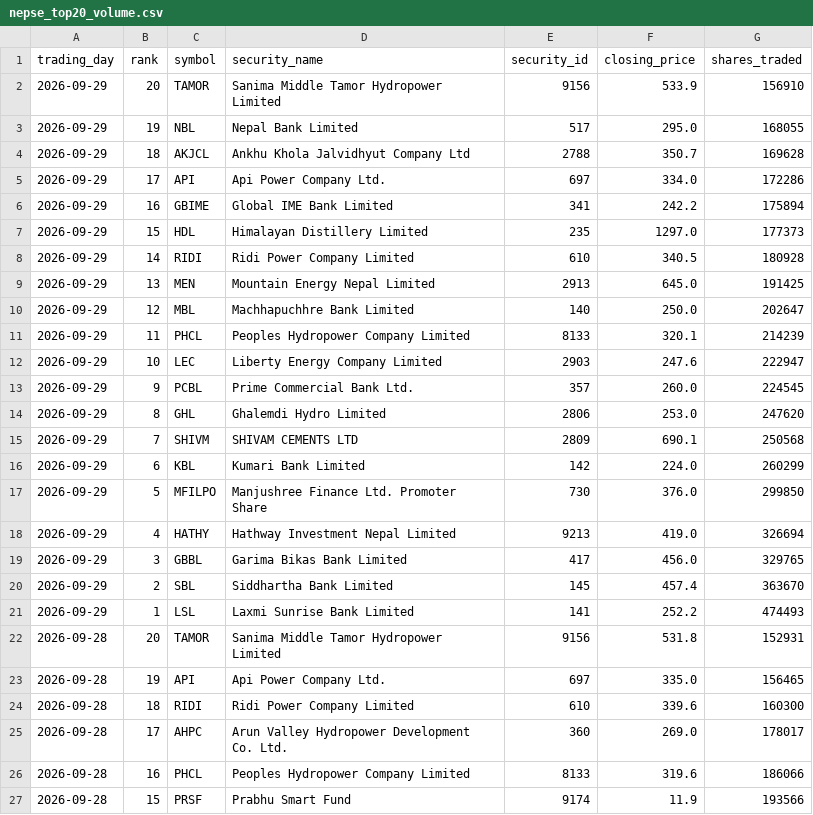
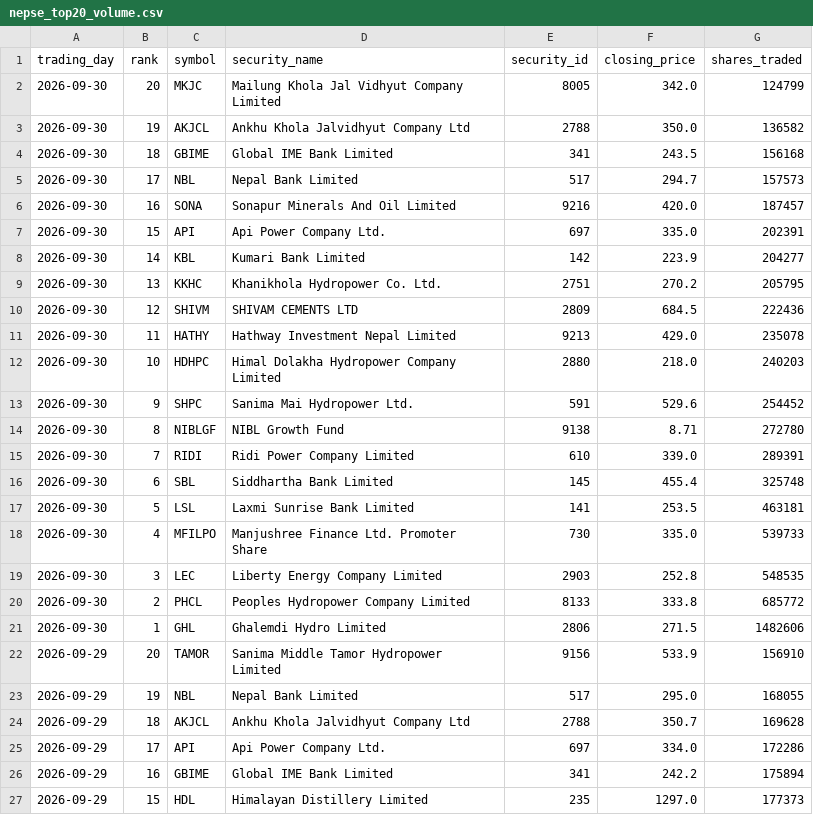
Before and after one commit to h0miez4evr/Nepse_automation, a CSV file: nepse_data/nepse_top20_volume.csv, drawn as a sheet; only a part is shown; the shorter side is filled out with more unchanged rows; the diff names each change by its address in the sheet, - before the commit and + after, or states it on an @@ line.

```diff
--- a/nepse_data/nepse_top20_volume.csv
+++ b/nepse_data/nepse_top20_volume.csv
+row 2: 2026-09-30 | 20 | MKJC | Mailung Khola Jal Vidhyut Company Limited | 8005 | 342.0 | 124799
+row 3: 2026-09-30 | 19 | AKJCL | Ankhu Khola Jalvidhyut Company Ltd | 2788 | 350.0 | 136582
+row 4: 2026-09-30 | 18 | GBIME | Global IME Bank Limited | 341 | 243.5 | 156168
+row 5: 2026-09-30 | 17 | NBL | Nepal Bank Limited | 517 | 294.7 | 157573
+row 6: 2026-09-30 | 16 | SONA | Sonapur Minerals And Oil Limited | 9216 | 420.0 | 187457
+row 7: 2026-09-30 | 15 | API | Api Power Company Ltd. | 697 | 335.0 | 202391
+row 8: 2026-09-30 | 14 | KBL | Kumari Bank Limited | 142 | 223.9 | 204277
+row 9: 2026-09-30 | 13 | KKHC | Khanikhola Hydropower Co. Ltd. | 2751 | 270.2 | 205795
+row 10: 2026-09-30 | 12 | SHIVM | SHIVAM CEMENTS LTD | 2809 | 684.5 | 222436
+row 11: 2026-09-30 | 11 | HATHY | Hathway Investment Nepal Limited | 9213 | 429.0 | 235078
+row 12: 2026-09-30 | 10 | HDHPC | Himal Dolakha Hydropower Company Limited | 2880 | 218.0 | 240203
+row 13: 2026-09-30 | 9 | SHPC | Sanima Mai Hydropower Ltd. | 591 | 529.6 | 254452
+row 14: 2026-09-30 | 8 | NIBLGF | NIBL Growth Fund | 9138 | 8.71 | 272780
+row 15: 2026-09-30 | 7 | RIDI | Ridi Power Company Limited | 610 | 339.0 | 289391
+row 16: 2026-09-30 | 6 | SBL | Siddhartha Bank Limited | 145 | 455.4 | 325748
+row 17: 2026-09-30 | 5 | LSL | Laxmi Sunrise Bank Limited | 141 | 253.5 | 463181
+row 18: 2026-09-30 | 4 | MFILPO | Manjushree Finance Ltd. Promoter Share | 730 | 335.0 | 539733
+row 19: 2026-09-30 | 3 | LEC | Liberty Energy Company Limited | 2903 | 252.8 | 548535
+row 20: 2026-09-30 | 2 | PHCL | Peoples Hydropower Company Limited | 8133 | 333.8 | 685772
+row 21: 2026-09-30 | 1 | GHL | Ghalemdi Hydro Limited | 2806 | 271.5 | 1482606
```
Also changed, not shown: nepse_data/nepse_top20_gainers.csv, nepse_data/nepse_top20_relative_strength.csv, 2 other files.
